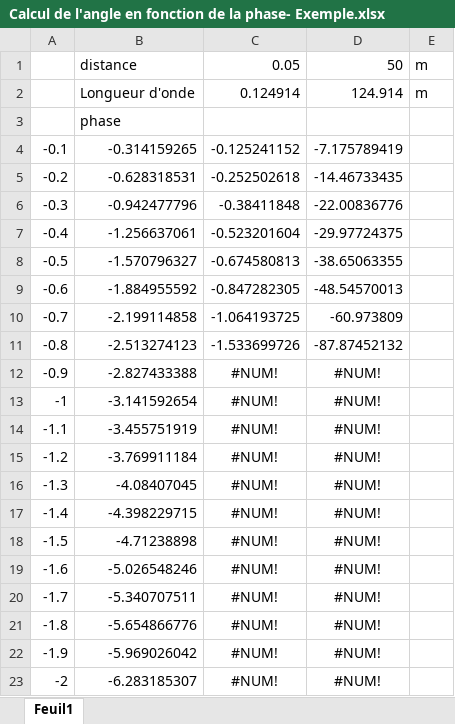
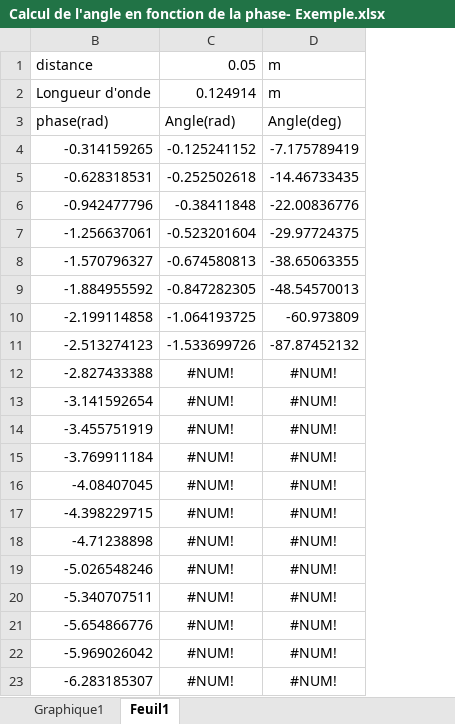
Before and after one commit to 243-510-MA/243-510-A17, an Excel workbook: detection_des_signaux_de_la_manette/Calcul de l'angle en fonction de la phase- Exemple.xlsx, sheet Feuil1, drawn as a sheet; values as stored, in another font and other column widths than the file's, no borders; charts and pictures not drawn; removed rows and columns are numbered as before the commit, all else as after; the diff names each change by its address in the sheet, - before the commit and + after, or states it on an @@ line.

Commit message:
Ajout d'explication

```diff
--- a/detection_des_signaux_de_la_manette/Calcul de l'angle en fonction de la phase- Exemple.xlsx (sheet Feuil1)
+++ b/detection_des_signaux_de_la_manette/Calcul de l'angle en fonction de la phase- Exemple.xlsx (sheet Feuil1)
+sheet tab: Graphique1
@@ column A hidden, rows 4-23: -0.1 | -0.2 | -0.3 | -0.4 | -0.5 | -0.6 | -0.7 | -0.8 | -0.9 | -1 | -1.1 | -1.2 | -1.3 | -1.4 | -1.5 | -1.6 | -1.7 | -1.8 | -1.9 | -2 @@
-column E, rows 1-2: m | m
-D1: 50
+D1: m
-D2: 124.914
+D2: m
-row 3:  | phase
+row 3: phase(rad) | Angle(rad) | Angle(deg)
```
Also changed, not shown: charts or pictures.
